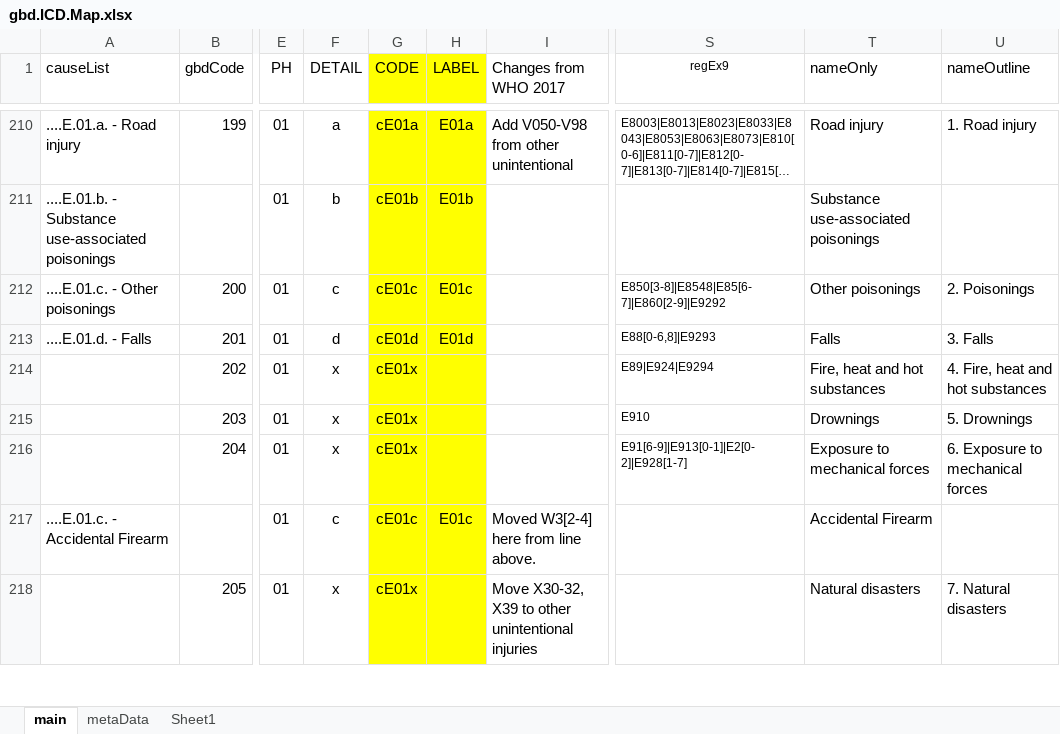
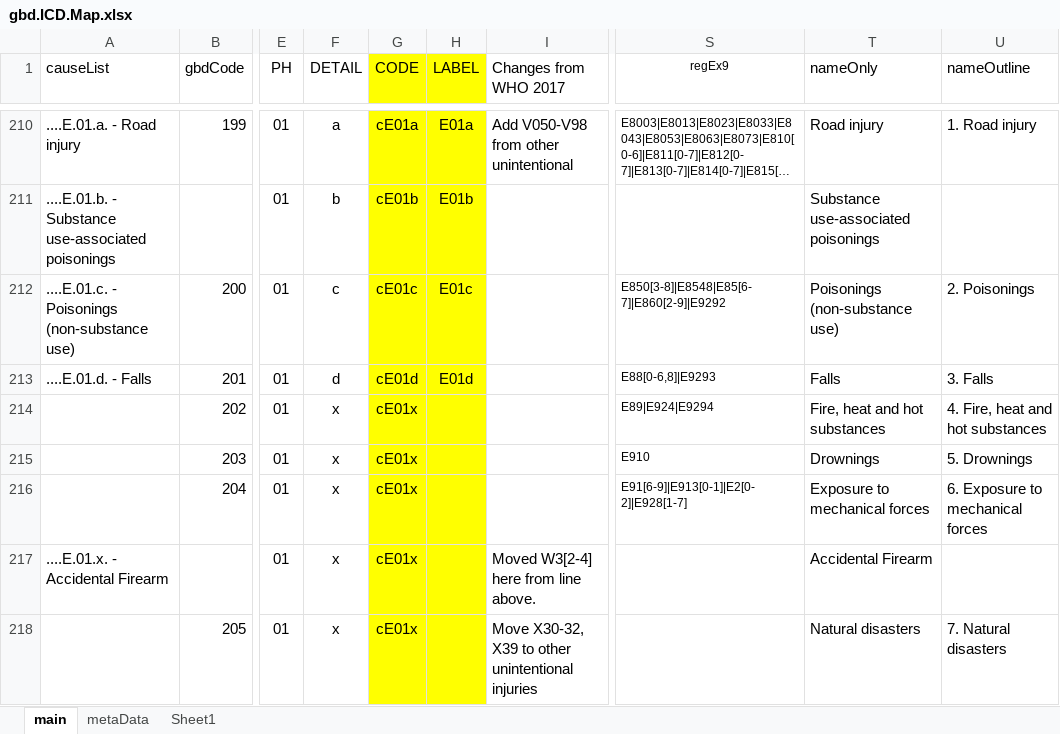
Before and after one commit to mcSamuelDataSci/CACommunityBurden, an Excel workbook: myCBD/myInfo/gbd.ICD.Map.xlsx, sheet main, drawn as a sheet; only a part is shown, gaps mark what is left out; long unchanged cells end in …; values as stored, in another font and other column widths than the file's, no borders; the diff covers the shown part only; the diff names each change by its address in the sheet, - before the commit and + after, or states it on an @@ line.

```diff
--- a/myCBD/myInfo/gbd.ICD.Map.xlsx (sheet main)
+++ b/myCBD/myInfo/gbd.ICD.Map.xlsx (sheet main)
-A212 (causeList): ....E.01.c. - Other poisonings
+A212 (causeList): ....E.01.c. - Poisonings (non-substance use)
-T212 (nameOnly): Other poisonings
+T212 (nameOnly): Poisonings (non-substance use)
-A217 (causeList): ....E.01.c. - Accidental Firearm
+A217 (causeList): ....E.01.x. - Accidental Firearm
-F217 (DETAIL): c
+F217 (DETAIL): x
-G217 (CODE): cE01c
+G217 (CODE): cE01x
-H217 (LABEL): E01c
+H217 (LABEL): (empty)
```
Also changed, not shown: 1 removed row and 6 edited cells elsewhere in this sheet, formulas that keep their value, 14 other files.
